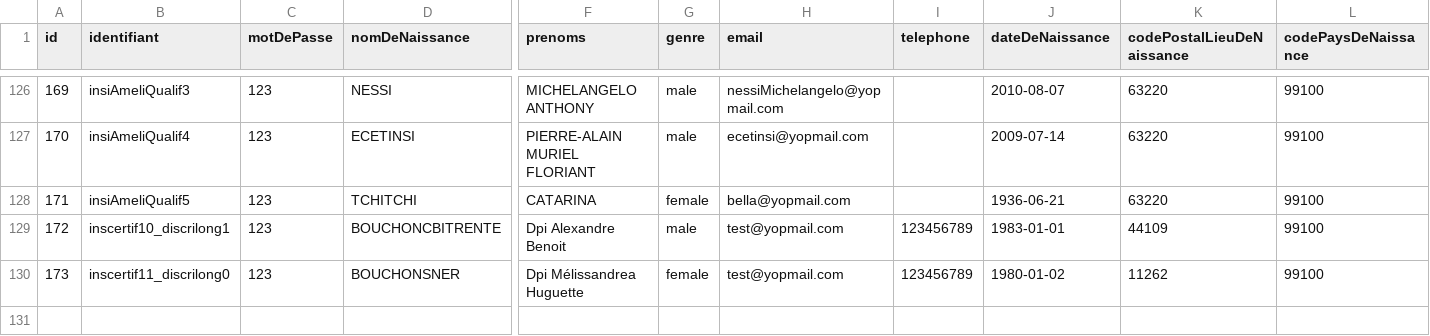
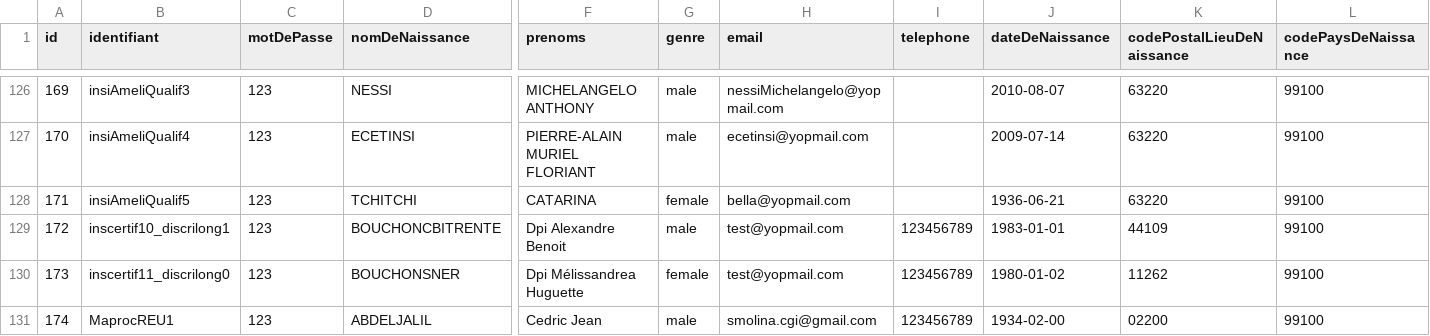
Before and after one commit to france-connect/identity-provider-example, a CSV file: database.csv, drawn as a sheet; only a part is shown, gaps mark what is left out; rows hold the shown columns only; the diff names each change by its address in the sheet, - before the commit and + after, or states it on an @@ line.

Commit message:
Update database.csv
Dans le cadre du projet Maprocuration (Ministère Intérieur) nous avons besoin de créer un utilisateur qui existe dans le REU

```diff
--- a/database.csv
+++ b/database.csv
+row 131: 174 | MaprocREU1 | 123 | ABDELJALIL | Cedric Jean | male | smolina.cgi@gmail.com | 123456789 | 1934-02-00 | 02200 | 99100
```
